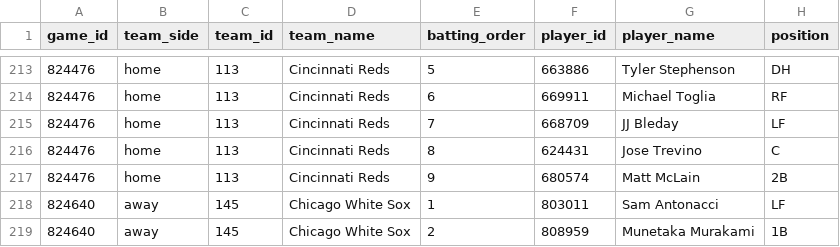
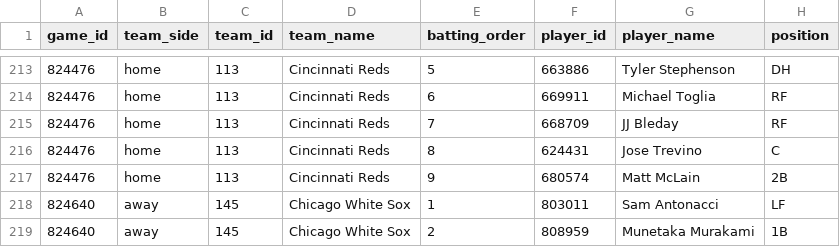
Before and after one commit to tjohnschultz/thesabrhood, a CSV file: data/derived/daily-batting-orders.csv, drawn as a sheet; only a part is shown, gaps mark what is left out.

```diff
--- a/data/derived/daily-batting-orders.csv
+++ b/data/derived/daily-batting-orders.csv
@@ -214,3 +214,3 @@
 "824476","home","113","Cincinnati Reds",6,"669911","Michael Toglia","RF"
-"824476","home","113","Cincinnati Reds",7,"668709","JJ Bleday","LF"
+"824476","home","113","Cincinnati Reds",7,"668709","JJ Bleday","RF"
 "824476","home","113","Cincinnati Reds",8,"624431","Jose Trevino","C"
```
Also changed, not shown: data/derived/daily-game-inputs.csv, data/derived/daily-matchup-event-model-card.csv, 27 other files.
